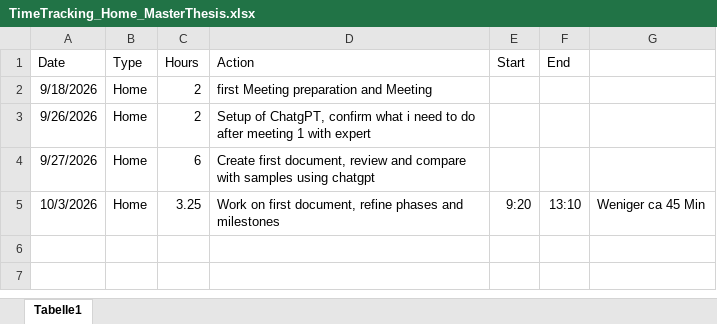
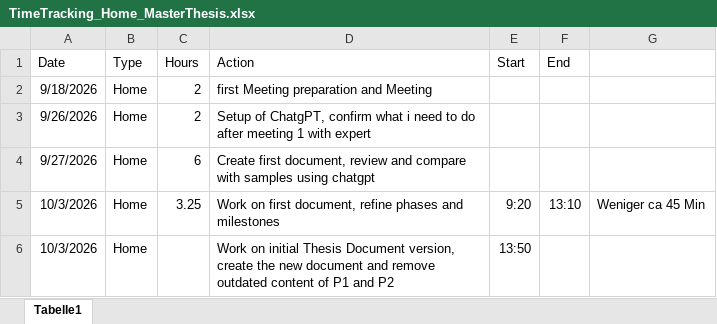
Before and after one commit to MehrLinard/MSE_MasterThesis, an Excel workbook: documents/TimeTracking_Home_MasterThesis.xlsx, sheet Tabelle1, drawn as a sheet; values as stored, in another font and other column widths than the file's, no borders; the diff names each change by its address in the sheet, - before the commit and + after, or states it on an @@ line.

```diff
--- a/documents/TimeTracking_Home_MasterThesis.xlsx (sheet Tabelle1)
+++ b/documents/TimeTracking_Home_MasterThesis.xlsx (sheet Tabelle1)
+row 6: 10/3/2026 | Home |  | Work on initial Thesis Document version, create the new document and remove outdated content of P1 and P2 | 13:50
```
Also changed, not shown: 6 other files.
